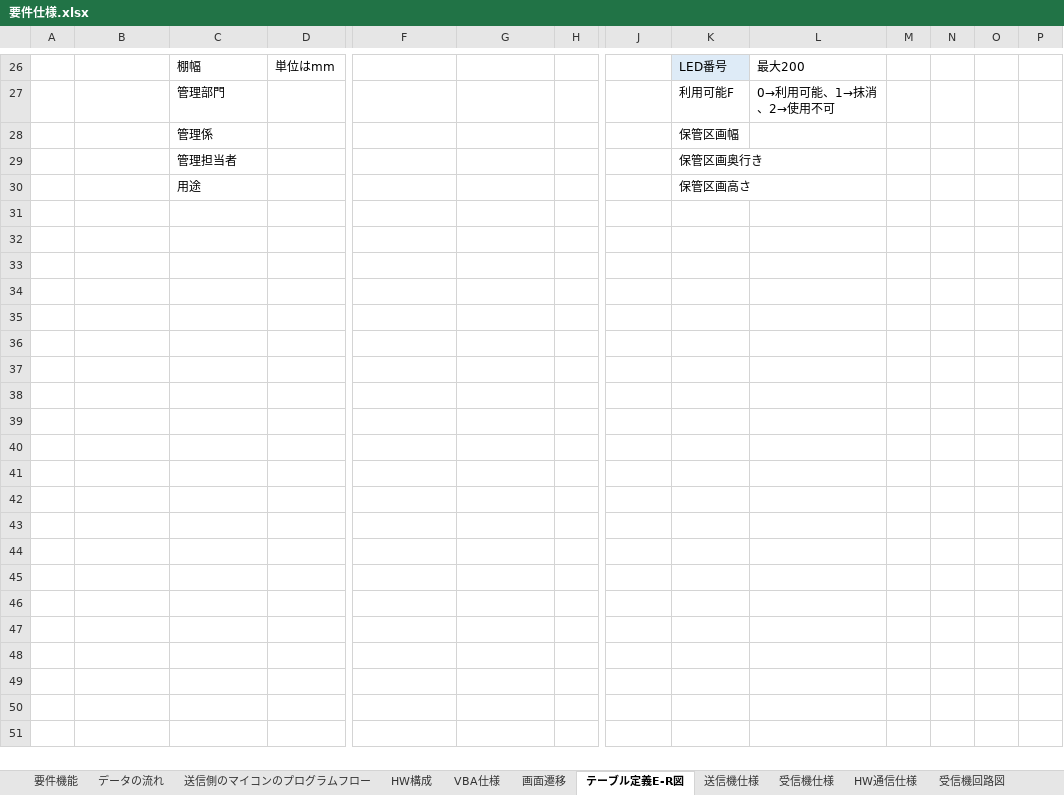
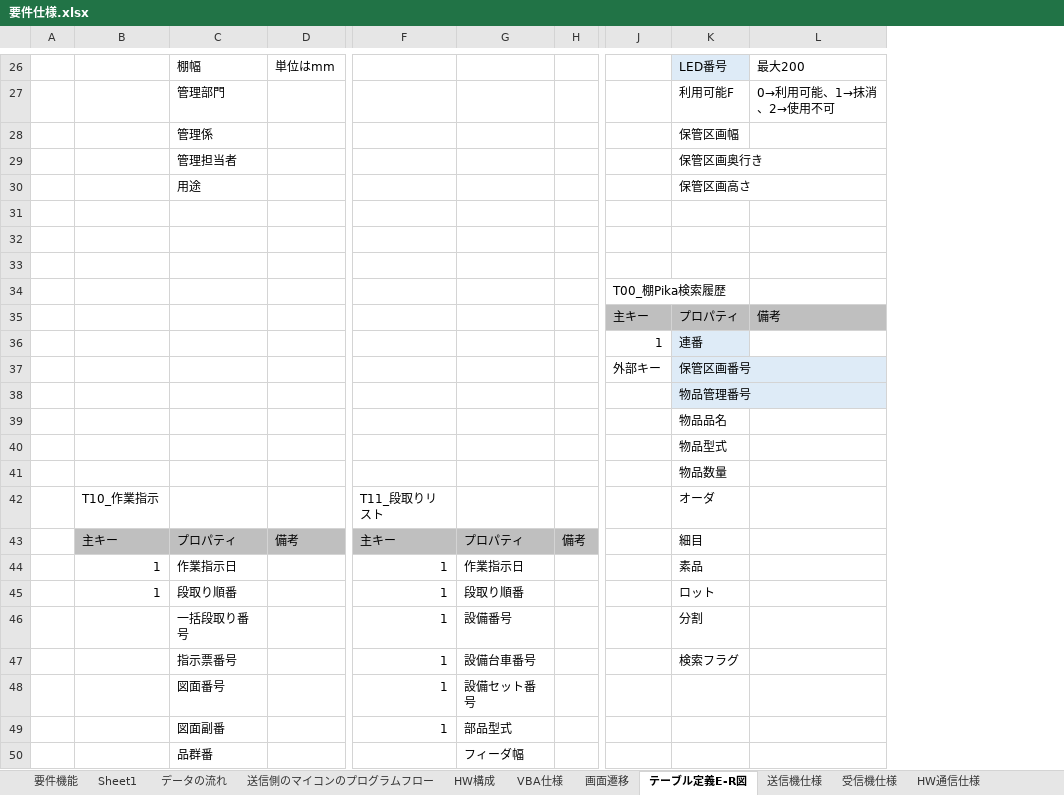
Before and after one commit to km190112/Tanapika, an Excel workbook: 要件仕様.xlsx, sheet テーブル定義E-R図, drawn as a sheet; only a part is shown, gaps mark what is left out; values as stored, in another font and other column widths than the file's, no borders; charts and pictures not drawn; removed rows and columns are numbered as before the commit, all else as after; rows hold the shown columns only; the diff covers the shown part only; the diff names each change by its address in the sheet, - before the commit and + after, or states it on an @@ line.

Commit message:
Add files via upload

```diff
--- a/要件仕様.xlsx (sheet テーブル定義E-R図)
+++ b/要件仕様.xlsx (sheet テーブル定義E-R図)
+sheet tab: Sheet1
-column M, empty
-column N, empty
-column O, empty
-column P, empty
+row 31: (empty)
+row 32: (empty)
+row 33: (empty)
+row 34:  |  |  |  |  |  |  | T00_棚Pika検索履歴
+row 35:  |  |  |  |  |  |  | 主キー | プロパティ | 備考
+row 36:  |  |  |  |  |  |  | 1 | 連番
+row 37:  |  |  |  |  |  |  | 外部キー | 保管区画番号
+row 38:  |  |  |  |  |  |  |  | 物品管理番号
+row 39:  |  |  |  |  |  |  |  | 物品品名
+row 40:  |  |  |  |  |  |  |  | 物品型式
+row 41:  |  |  |  |  |  |  |  | 物品数量
+row 42:  | T10_作業指示 |  |  | T11_段取りリスト |  |  |  | オーダ
+row 43:  | 主キー | プロパティ | 備考 | 主キー | プロパティ | 備考 |  | 細目
+row 44:  | 1 | 作業指示日 |  | 1 | 作業指示日 |  |  | 素品
+row 45:  | 1 | 段取り順番 |  | 1 | 段取り順番 |  |  | ロット
+row 46:  |  | 一括段取り番号 |  | 1 | 設備番号 |  |  | 分割
+row 47:  |  | 指示票番号 |  | 1 | 設備台車番号 |  |  | 検索フラグ
+row 48:  |  | 図面番号 |  | 1 | 設備セット番号
+row 49:  |  | 図面副番 |  | 1 | 部品型式
+row 50:  |  | 品群番 |  |  | フィーダ幅
```
Also changed, not shown: 18 added rows elsewhere in this sheet, charts or pictures.
